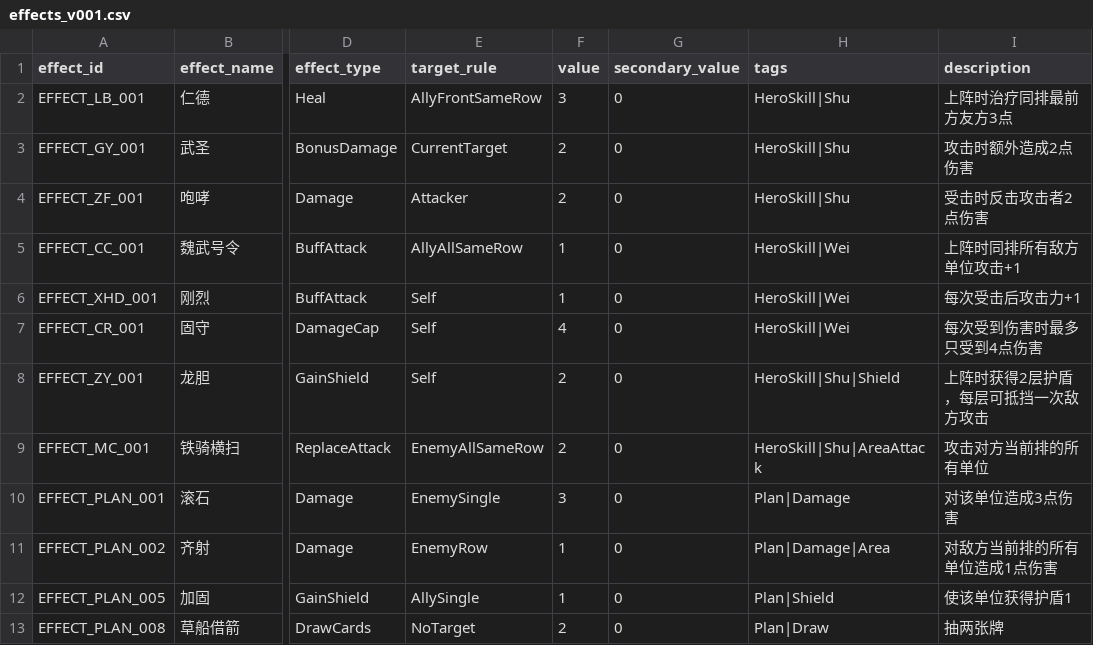
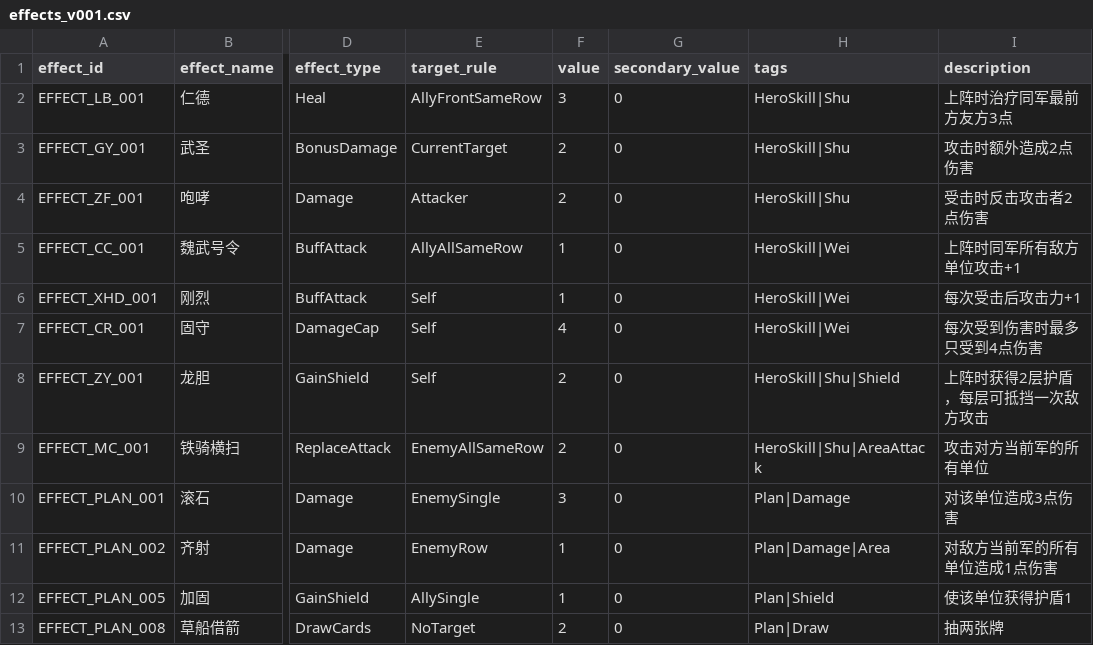
Before and after one commit to noctiseed/UnifyCountry, a CSV file: Assets/_Project/Configs/Cards/effects_v001.csv, drawn as a sheet; only a part is shown, gaps mark what is left out; the diff names each change by its address in the sheet, - before the commit and + after, or states it on an @@ line.

```diff
--- a/Assets/_Project/Configs/Cards/effects_v001.csv
+++ b/Assets/_Project/Configs/Cards/effects_v001.csv
-I2 (description): 上阵时治疗同排最前方友方3点
+I2 (description): 上阵时治疗同军最前方友方3点
-I5 (description): 上阵时同排所有敌方单位攻击+1
+I5 (description): 上阵时同军所有敌方单位攻击+1
-I9 (description): 攻击对方当前排的所有单位
+I9 (description): 攻击对方当前军的所有单位
-I11 (description): 对敌方当前排的所有单位造成1点伤害
+I11 (description): 对敌方当前军的所有单位造成1点伤害
```
Also changed, not shown: 3 other files.
